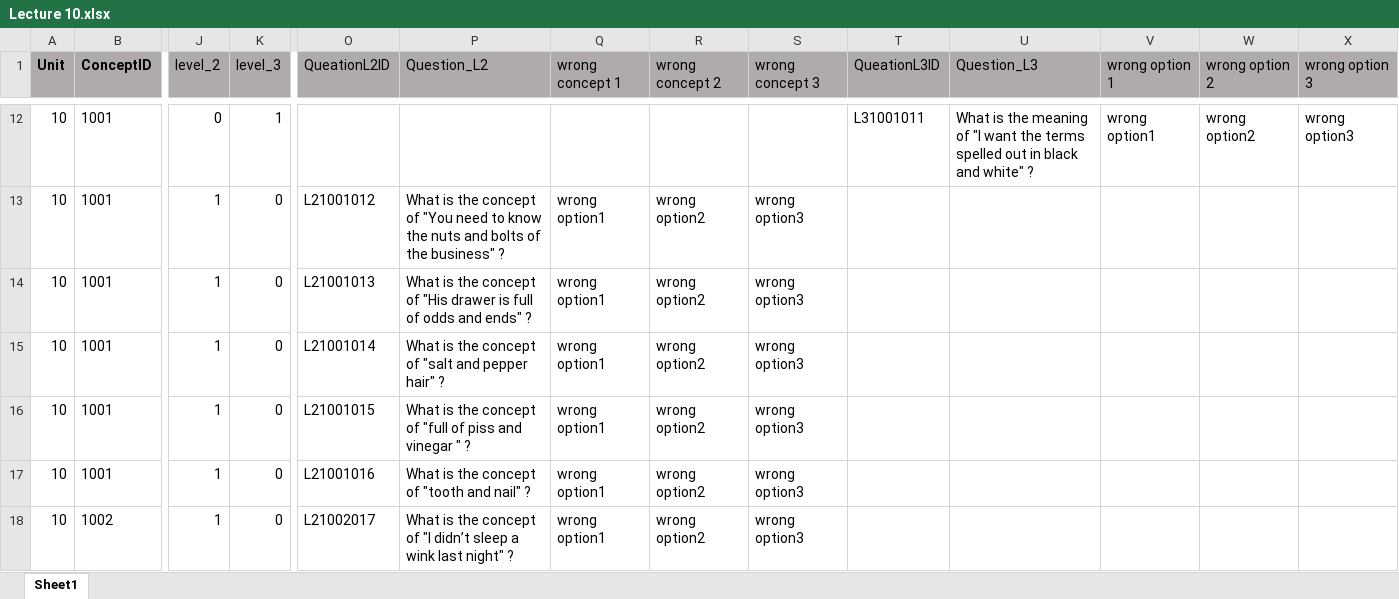
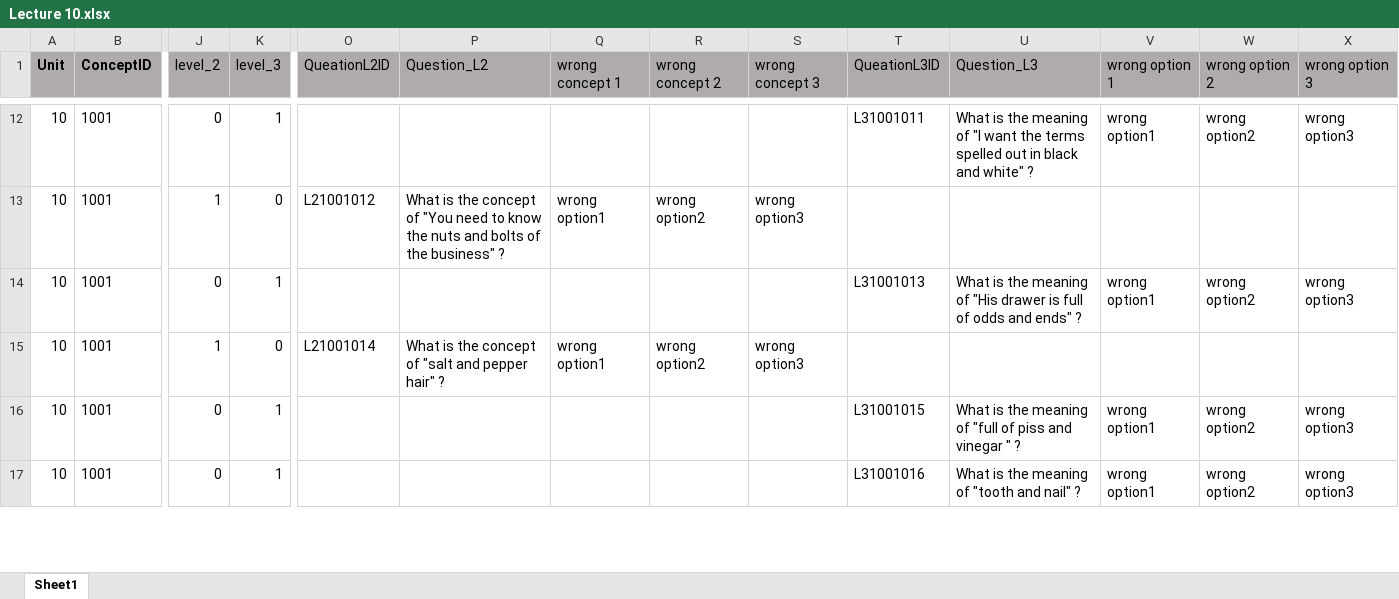
Before and after one commit to Undefeated-man/AI_teaching_project, an Excel workbook: miniproject/template/Lectures/Lecture 10.xlsx, sheet Sheet1, drawn as a sheet; only a part is shown, gaps mark what is left out; values as stored, in another font and other column widths than the file's, no borders; removed rows and columns are numbered as before the commit, all else as after; rows hold the shown columns only; the diff covers the shown part only; the diff names each change by its address in the sheet, - before the commit and + after, or states it on an @@ line.

```diff
--- a/miniproject/template/Lectures/Lecture 10.xlsx (sheet Sheet1)
+++ b/miniproject/template/Lectures/Lecture 10.xlsx (sheet Sheet1)
-J14 (level_2): 1
+J14 (level_2): 0
-K14 (level_3): 0
+K14 (level_3): 1
-O14 (QueationL2ID): L21001013
+O14 (QueationL2ID): (empty)
-P14 (Question_L2): What is the concept of "His drawer is full of odds and ends" ?
+P14 (Question_L2): (empty)
-Q14 (wrong concept 1): wrong option1
+Q14 (wrong concept 1): (empty)
-R14 (wrong concept 2): wrong option2
+R14 (wrong concept 2): (empty)
-S14 (wrong concept 3): wrong option3
+S14 (wrong concept 3): (empty)
-T14 (QueationL3ID): (empty)
+T14 (QueationL3ID): L31001013
-U14 (Question_L3): (empty)
+U14 (Question_L3): What is the meaning of "His drawer is full of odds and ends" ?
-V14 (wrong option 1): (empty)
+V14 (wrong option 1): wrong option1
-W14 (wrong option 2): (empty)
+W14 (wrong option 2): wrong option2
-X14 (wrong option 3): (empty)
+X14 (wrong option 3): wrong option3
-J16:J17 (level_2): 1
+J16:J17 (level_2): 0
-K16:K17 (level_3): 0
+K16:K17 (level_3): 1
-O16 (QueationL2ID): L21001015
+O16 (QueationL2ID): (empty)
-P16 (Question_L2): What is the concept of "full of piss and vinegar " ?
+P16 (Question_L2): (empty)
-Q16:Q17 (wrong concept 1): wrong option1
+Q16:Q17 (wrong concept 1): (empty)
-R16:R17 (wrong concept 2): wrong option2
+R16:R17 (wrong concept 2): (empty)
-S16:S17 (wrong concept 3): wrong option3
+S16:S17 (wrong concept 3): (empty)
-T16 (QueationL3ID): (empty)
+T16 (QueationL3ID): L31001015
-U16 (Question_L3): (empty)
+U16 (Question_L3): What is the meaning of "full of piss and vinegar " ?
-V16:V17 (wrong option 1): (empty)
+V16:V17 (wrong option 1): wrong option1
-W16:W17 (wrong option 2): (empty)
+W16:W17 (wrong option 2): wrong option2
-X16:X17 (wrong option 3): (empty)
+X16:X17 (wrong option 3): wrong option3
-O17 (QueationL2ID): L21001016
+O17 (QueationL2ID): (empty)
-P17 (Question_L2): What is the concept of "tooth and nail" ?
+P17 (Question_L2): (empty)
-T17 (QueationL3ID): (empty)
+T17 (QueationL3ID): L31001016
-U17 (Question_L3): (empty)
+U17 (Question_L3): What is the meaning of "tooth and nail" ?
-row 18: 10 | 1002 | 1 | 0 | L21002017 | What is the concept of "I didn’t sleep a wink last night" ? | wrong option1 | wrong option2 | wrong option3
```
Also changed, not shown: 9 added rows, 8 removed rows and 531 edited cells elsewhere in this sheet, formulas that keep their value.
